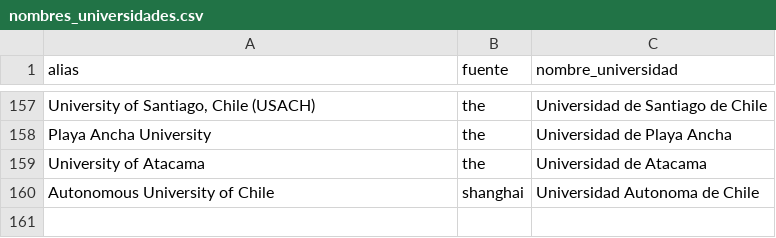
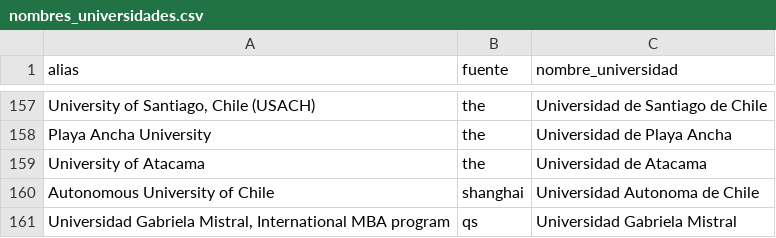
Before and after one commit to GerardOtto/KAI_OFICIAL, a CSV file: tools/recoleccion/nombres_universidades.csv, drawn as a sheet; only a part is shown, gaps mark what is left out; the diff names each change by its address in the sheet, - before the commit and + after, or states it on an @@ line.

```diff
--- a/tools/recoleccion/nombres_universidades.csv
+++ b/tools/recoleccion/nombres_universidades.csv
+row 161: Universidad Gabriela Mistral, International MBA program | qs | Universidad Gabriela Mistral
```
Also changed, not shown: 3 other files.
